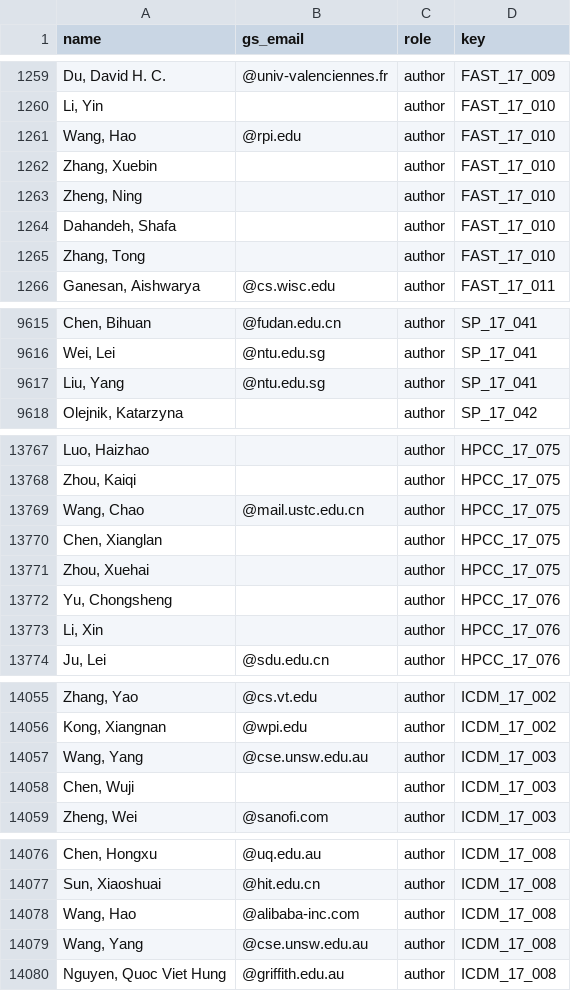
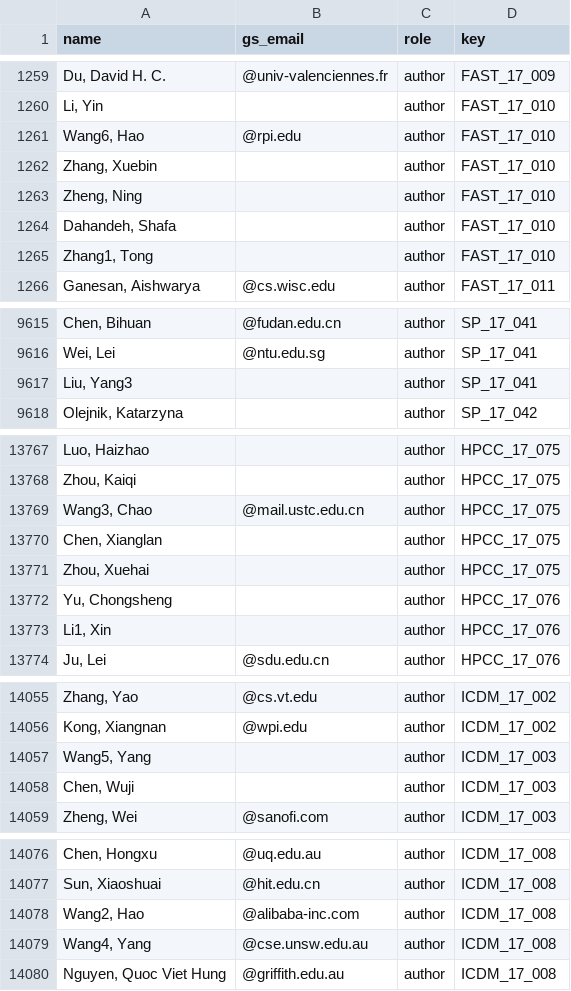
Before and after one commit to eitanf/sysconf, a CSV file: features/roles.csv, drawn as a sheet; only a part is shown, gaps mark what is left out; the diff covers the shown part only; the diff names each change by its address in the sheet, - before the commit and + after, or states it on an @@ line.

```diff
--- a/features/roles.csv
+++ b/features/roles.csv
-A1261 (name): Wang, Hao
+A1261 (name): Wang6, Hao
-A1265 (name): Zhang, Tong
+A1265 (name): Zhang1, Tong
-A9617 (name): Liu, Yang
+A9617 (name): Liu, Yang3
-B9617 (gs_email): @ntu.edu.sg
+B9617 (gs_email): (empty)
-A13769 (name): Wang, Chao
+A13769 (name): Wang3, Chao
-A13773 (name): Li, Xin
+A13773 (name): Li1, Xin
-A14057 (name): Wang, Yang
+A14057 (name): Wang5, Yang
-B14057 (gs_email): @cse.unsw.edu.au
+B14057 (gs_email): (empty)
-A14078 (name): Wang, Hao
+A14078 (name): Wang2, Hao
-A14079 (name): Wang, Yang
+A14079 (name): Wang4, Yang
```
Also changed, not shown: 39 edited cells elsewhere in this file, features/persons.csv, 6 other files.
